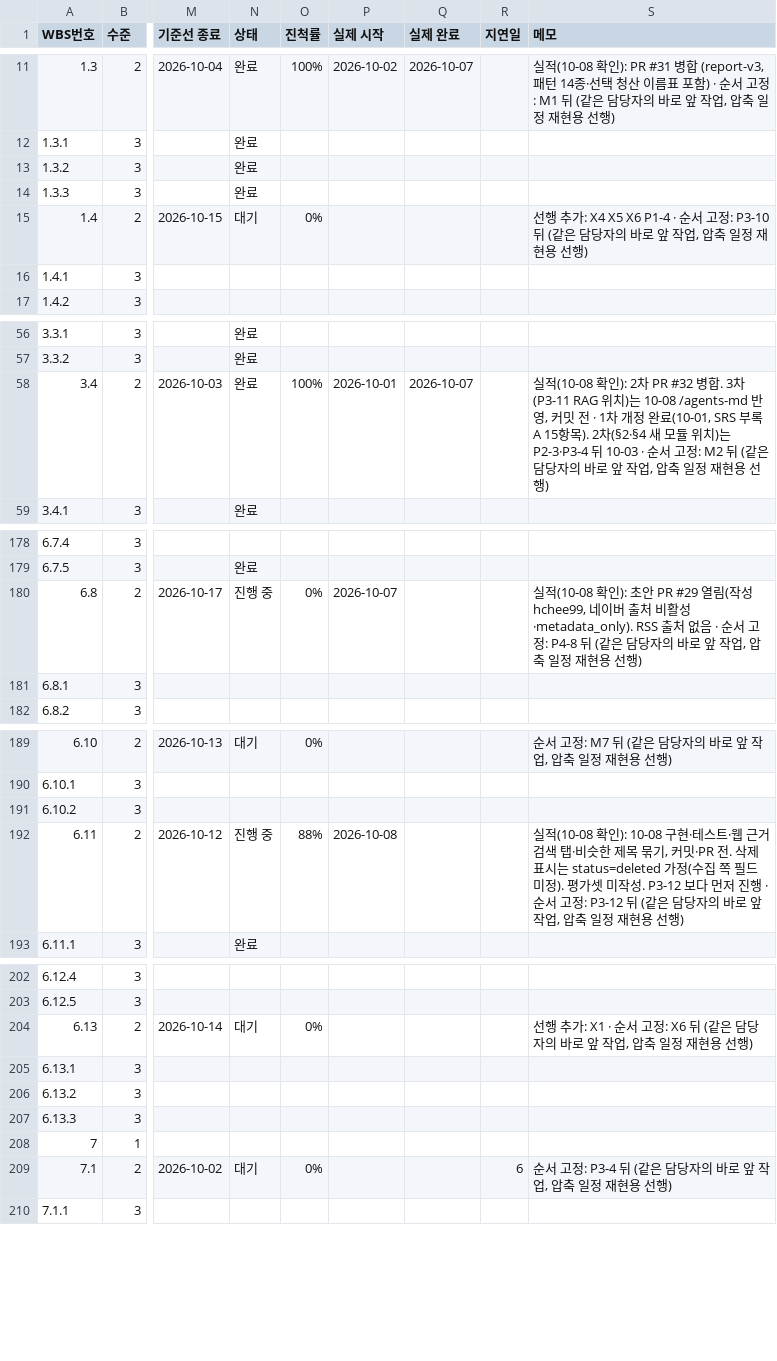
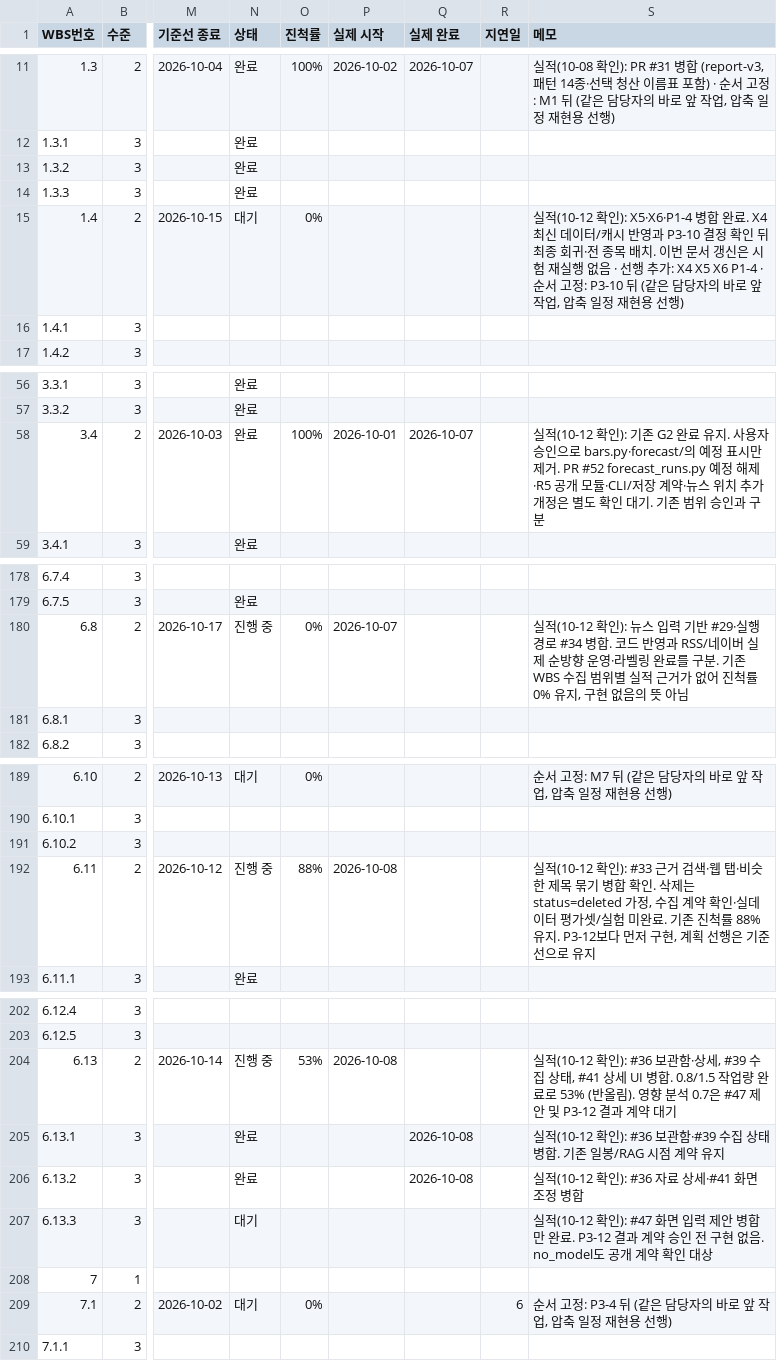
Before and after one commit to PEANUTBUTTER1001/regime-lab, a CSV file: docs/plan/regime-lab-wbs-20261001.csv, drawn as a sheet; only a part is shown, gaps mark what is left out; the diff covers the shown part only; the diff names each change by its address in the sheet, - before the commit and + after, or states it on an @@ line.

```diff
--- a/docs/plan/regime-lab-wbs-20261001.csv
+++ b/docs/plan/regime-lab-wbs-20261001.csv
-S15 (메모): 선행 추…
+S15 (메모): 실적(10-12 확인): X5·X6·P1-4 병합 완료. X4 최신 데이터/캐시 반영과 P3-10 결정 확인 뒤 최종 회귀·전 종목 배치. 이번 문서 갱신은 시험 재실행 없음 · 선행 추…
-S58 (메모): 실적(10-08 확인): 2차 PR #32 병합. 3차(P3-11 RAG 위치)는 10-08 /agents-md 반영, 커밋 전 · 1차 개정 완료(10-01, SRS 부록 A 15항목). 2차(§2·§4 새 모듈 위치)는 P2-3·P3-4 뒤 10-03 · 순서 고정: M2 뒤 (같은 담당자의 바로 앞 작업, 압축 일정 재현용 선행)
+S58 (메모): 실적(10-12 확인): 기존 G2 완료 유지. 사용자 승인으로 bars.py·forecast/의 예정 표시만 제거. PR #52 forecast_runs.py 예정 해제·R5 공개 모듈·CLI/저장 계약·뉴스 위치 추가 개정은 별도 확인 대기. 기존 범위 승인과 구분
-S180 (메모): 실적(10-08 확인): 초안 PR #29 열림(작성 hchee99, 네이버 출처 비활성·metadata_only). RSS 출처 없음 · 순서 고정: P4-8 뒤 (같은 담당자의 바로 앞 작업, 압축 일정 재현용 선행)
+S180 (메모): 실적(10-12 확인): 뉴스 입력 기반 #29·실행 경로 #34 병합. 코드 반영과 RSS/네이버 실제 순방향 운영·라벨링 완료를 구분. 기존 WBS 수집 범위별 실적 근거가 없어 진척률 0% 유지, 구현 없음의 뜻 아님
-S192 (메모): 실적(10-08 확인): 10-08 구현·테스트·웹 근거 검색 탭·비슷한 제목 묶기, 커밋·PR 전. 삭제 표시는 status=deleted 가정(수집 쪽 필드 미정). 평가셋 미작성. P3-12 보다 먼저 진행 · 순서 고정: P3-12 뒤 (같은 담당자의 바로 앞 작업, 압축 일정 재현용 선행)
+S192 (메모): 실적(10-12 확인): #33 근거 검색·웹 탭·비슷한 제목 묶기 병합 확인. 삭제는 status=deleted 가정, 수집 계약 확인·실데이터 평가셋/실험 미완료. 기존 진척률 88% 유지. P3-12보다 먼저 구현, 계획 선행은 기준선으로 유지
-N204 (상태): 대기
+N204 (상태): 진행 중
-O204 (진척률): 0%
+O204 (진척률): 53%
-P204 (실제 시작): (empty)
+P204 (실제 시작): 2026-10-08
-S204 (메모): 선행 추가: X1 · 순서 고정: X6 뒤 (같은 담당자의 바로 앞 작업, 압축 일정 재현용 선행)
+S204 (메모): 실적(10-12 확인): #36 보관함·상세, #39 수집 상태, #41 상세 UI 병합. 0.8/1.5 작업량 완료로 53% (반올림). 영향 분석 0.7은 #47 제안 및 P3-12 결과 계약 대기
-N205:N206 (상태): (empty)
+N205:N206 (상태): 완료
-Q205:Q206 (실제 완료): (empty)
+Q205:Q206 (실제 완료): 2026-10-08
-S205 (메모): (empty)
+S205 (메모): 실적(10-12 확인): #36 보관함·#39 수집 상태 병합. 기존 일봉/RAG 시점 계약 유지
-S206 (메모): (empty)
+S206 (메모): 실적(10-12 확인): #36 자료 상세·#41 화면 조정 병합
-N207 (상태): (empty)
+N207 (상태): 대기
-S207 (메모): (empty)
+S207 (메모): 실적(10-12 확인): #47 화면 입력 제안 병합만 완료. P3-12 결과 계약 승인 전 구현 없음. no_model도 공개 계약 확인 대상
```
Also changed, not shown: 61 edited cells elsewhere in this file, 4 other files.
